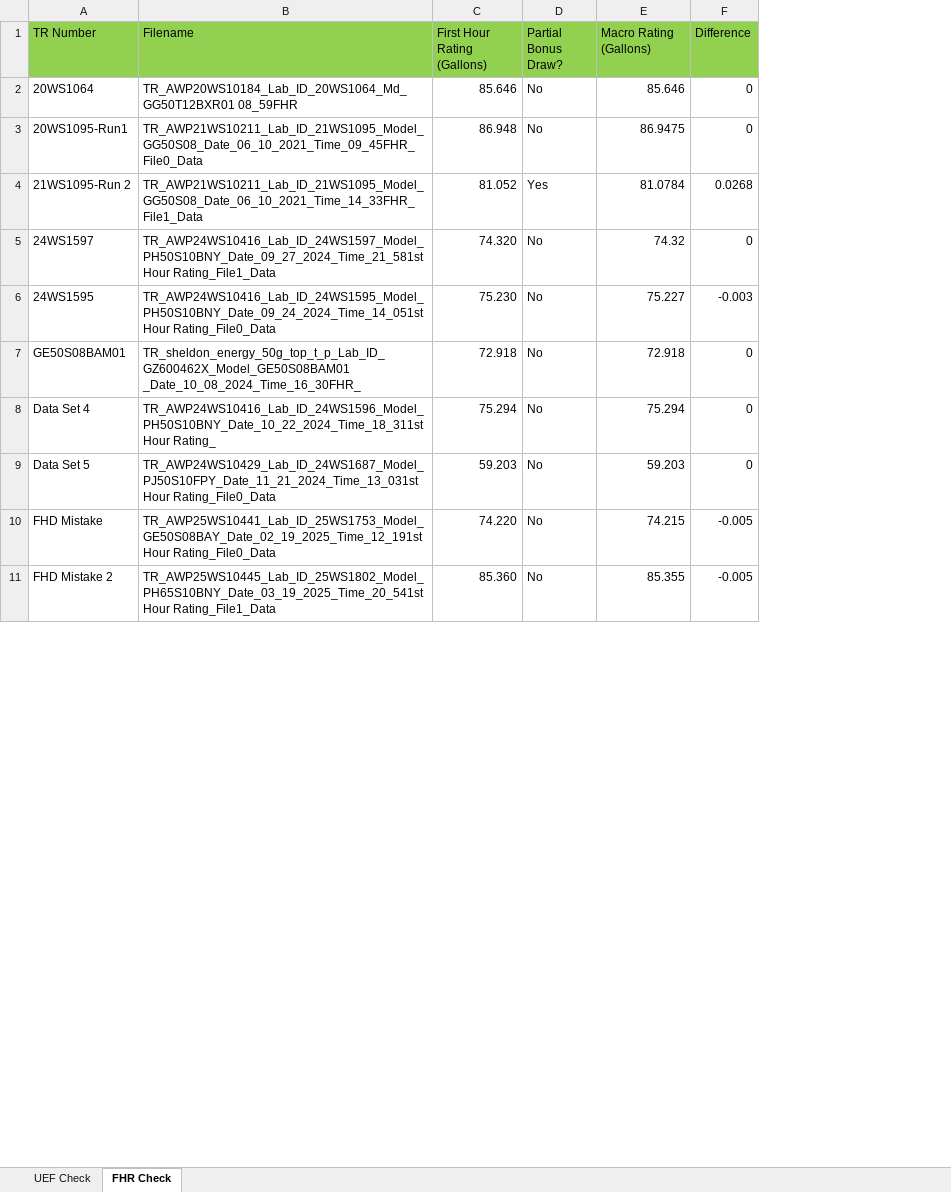
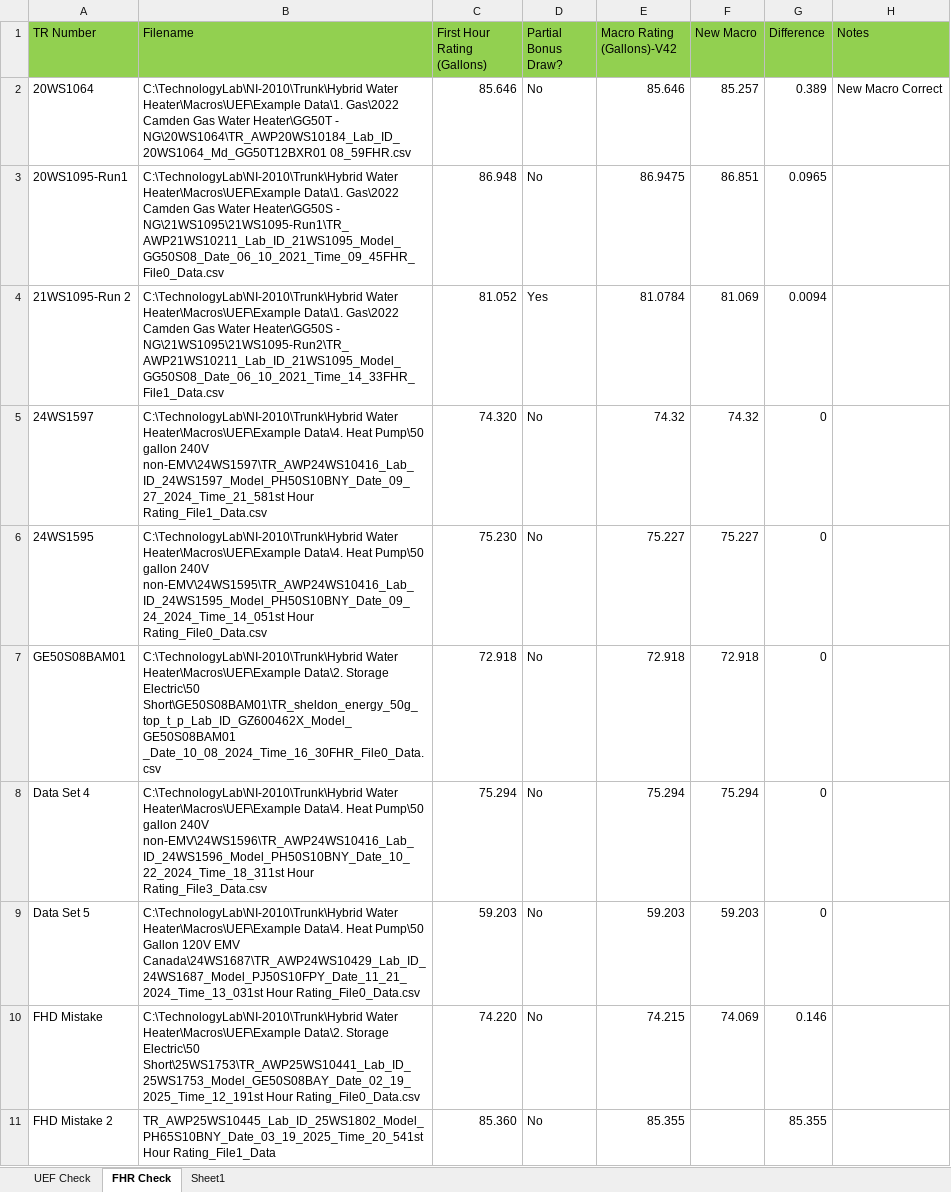
Before and after one commit to 220038920/Technology-Lab, an Excel workbook: NI-2010/Trunk/Hybrid Water Heater/Macros/UEF/UEF Check Sheet.xlsx, sheet FHR Check, drawn as a sheet; only a part is shown; values as stored, in another font and other column widths than the file's, no borders; addresses are those after the commit; the diff covers the shown part only; the diff names each change by its address in the sheet, - before the commit and + after, or states it on an @@ line.

```diff
--- a/NI-2010/Trunk/Hybrid Water Heater/Macros/UEF/UEF Check Sheet.xlsx (sheet FHR Check)
+++ b/NI-2010/Trunk/Hybrid Water Heater/Macros/UEF/UEF Check Sheet.xlsx (sheet FHR Check)
+sheet tab: Sheet1
+column F (New Macro), rows 2-10: 85.257 | 86.851 | 81.069 | 74.32 | 75.227 | 72.918 | 75.294 | 59.203 | 74.069
+column H (Notes), row 2: New Macro Correct
-E1: Macro Rating (Gallons)
+E1: Macro Rating (Gallons)-V42
-B2 (Filename): TR_AWP20WS10184_Lab_ID_20WS1064_Md_GG50T12BXR01 08_59FHR
+B2 (Filename): C:\TechnologyLab\NI-2010\Trunk\Hybrid Water Heater\Macros\UEF\Example Data\1. Gas\2022 Camden Gas Water Heater\GG50T - NG\20WS1064\TR_AWP20WS10184_Lab_ID_20WS1064_Md_GG50T12BXR01 08_59FHR.csv
-G2 (Difference): 0
+G2 (Difference): 0.389
-B3 (Filename): TR_AWP21WS10211_Lab_ID_21WS1095_Model_GG50S08_Date_06_10_2021_Time_09_45FHR_File0_Data
+B3 (Filename): C:\TechnologyLab\NI-2010\Trunk\Hybrid Water Heater\Macros\UEF\Example Data\1. Gas\2022 Camden Gas Water Heater\GG50S - NG\21WS1095\21WS1095-Run1\TR_AWP21WS10211_Lab_ID_21WS1095_Model_GG50S08_Date_06_10_2021_Time_09_45FHR_File0_Data.csv
-G3 (Difference): 0
+G3 (Difference): 0.0965
-B4 (Filename): TR_AWP21WS10211_Lab_ID_21WS1095_Model_GG50S08_Date_06_10_2021_Time_14_33FHR_File1_Data
+B4 (Filename): C:\TechnologyLab\NI-2010\Trunk\Hybrid Water Heater\Macros\UEF\Example Data\1. Gas\2022 Camden Gas Water Heater\GG50S - NG\21WS1095\21WS1095-Run2\TR_AWP21WS10211_Lab_ID_21WS1095_Model_GG50S08_Date_06_10_2021_Time_14_33FHR_File1_Data.csv
-G4 (Difference): 0.0268
+G4 (Difference): 0.0094
-B5 (Filename): TR_AWP24WS10416_Lab_ID_24WS1597_Model_PH50S10BNY_Date_09_27_2024_Time_21_581st Hour Rating_File1_Data
+B5 (Filename): C:\TechnologyLab\NI-2010\Trunk\Hybrid Water Heater\Macros\UEF\Example Data\4. Heat Pump\50 gallon 240V non-EMV\24WS1597\TR_AWP24WS10416_Lab_ID_24WS1597_Model_PH50S10BNY_Date_09_27_2024_Time_21_581st Hour Rating_File1_Data.csv
-B6 (Filename): TR_AWP24WS10416_Lab_ID_24WS1595_Model_PH50S10BNY_Date_09_24_2024_Time_14_051st Hour Rating_File0_Data
+B6 (Filename): C:\TechnologyLab\NI-2010\Trunk\Hybrid Water Heater\Macros\UEF\Example Data\4. Heat Pump\50 gallon 240V non-EMV\24WS1595\TR_AWP24WS10416_Lab_ID_24WS1595_Model_PH50S10BNY_Date_09_24_2024_Time_14_051st Hour Rating_File0_Data.csv
-G6 (Difference): -0.003
+G6 (Difference): 0
-B7 (Filename): TR_sheldon_energy_50g_top_t_p_Lab_ID_GZ600462X_Model_GE50S08BAM01 _Date_10_08_2024_Time_16_30FHR_
+B7 (Filename): C:\TechnologyLab\NI-2010\Trunk\Hybrid Water Heater\Macros\UEF\Example Data\2. Storage Electric\50 Short\GE50S08BAM01\TR_sheldon_energy_50g_top_t_p_Lab_ID_GZ600462X_Model_GE50S08BAM01 _Date_10_08_2024_Time_16_30FHR_File0_Data.csv
-B8 (Filename): TR_AWP24WS10416_Lab_ID_24WS1596_Model_PH50S10BNY_Date_10_22_2024_Time_18_311st Hour Rating_
+B8 (Filename): C:\TechnologyLab\NI-2010\Trunk\Hybrid Water Heater\Macros\UEF\Example Data\4. Heat Pump\50 gallon 240V non-EMV\24WS1596\TR_AWP24WS10416_Lab_ID_24WS1596_Model_PH50S10BNY_Date_10_22_2024_Time_18_311st Hour Rating_File3_Data.csv
-B9 (Filename): TR_AWP24WS10429_Lab_ID_24WS1687_Model_PJ50S10FPY_Date_11_21_2024_Time_13_031st Hour Rating_File0_Data
+B9 (Filename): C:\TechnologyLab\NI-2010\Trunk\Hybrid Water Heater\Macros\UEF\Example Data\4. Heat Pump\50 Gallon 120V EMV Canada\24WS1687\TR_AWP24WS10429_Lab_ID_24WS1687_Model_PJ50S10FPY_Date_11_21_2024_Time_13_031st Hour Rating_File0_Data.csv
-B10 (Filename): TR_AWP25WS10441_Lab_ID_25WS1753_Model_GE50S08BAY_Date_02_19_2025_Time_12_191st Hour Rating_File0_Data
+B10 (Filename): C:\TechnologyLab\NI-2010\Trunk\Hybrid Water Heater\Macros\UEF\Example Data\2. Storage Electric\50 Short\25WS1753\TR_AWP25WS10441_Lab_ID_25WS1753_Model_GE50S08BAY_Date_02_19_2025_Time_12_191st Hour Rating_File0_Data.csv
-G10 (Difference): -0.005
+G10 (Difference): 0.146
-G11 (Difference): -0.005
+G11 (Difference): 85.355
```
Also changed, not shown: 13 edited cells elsewhere in this sheet, sheet UEF Check, formulas that keep their value, 29 other files.
